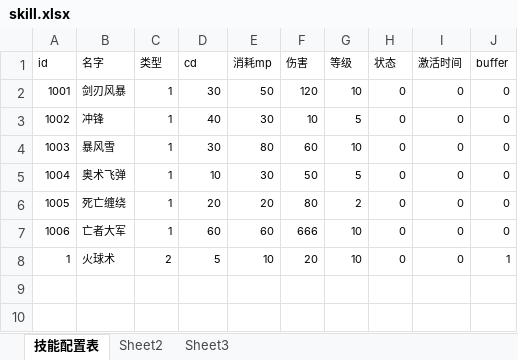
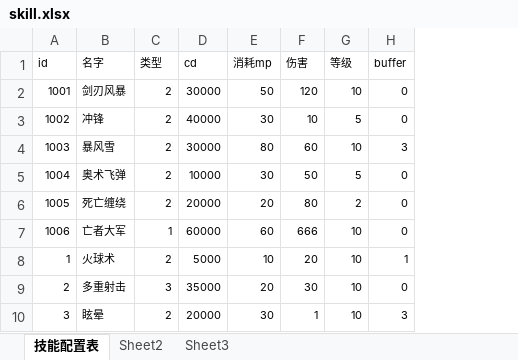
Before and after one commit to gonefuture/mmorpg, an Excel workbook: gameserver/src/main/resources/gameData/skill.xlsx, sheet 技能配置表, drawn as a sheet; values as stored, in another font and other column widths than the file's, no borders; removed rows and columns are numbered as before the commit, all else as after; the diff names each change by its address in the sheet, - before the commit and + after, or states it on an @@ line.

```diff
--- a/gameserver/src/main/resources/gameData/skill.xlsx (sheet 技能配置表)
+++ b/gameserver/src/main/resources/gameData/skill.xlsx (sheet 技能配置表)
-column H (状态), rows 2-8: all 0
-column I (激活时间), rows 2-8: all 0
-C2:C6 (类型): 1
+C2:C6 (类型): 2
-D2 (cd): 30
+D2 (cd): 30000
-D3 (cd): 40
+D3 (cd): 40000
-D4 (cd): 30
+D4 (cd): 30000
-H4 (buffer): 0
+H4 (buffer): 3
-D5 (cd): 10
+D5 (cd): 10000
-D6 (cd): 20
+D6 (cd): 20000
-D7 (cd): 60
+D7 (cd): 60000
-D8 (cd): 5
+D8 (cd): 5000
+row 9: 2 | 多重射击 | 3 | 35000 | 20 | 30 | 10 | 0
+row 10: 3 | 眩晕 | 2 | 20000 | 30 | 1 | 10 | 3
```
Also changed, not shown: gameserver/src/main/resources/gameData/buffer.xlsx, 28 other files.
